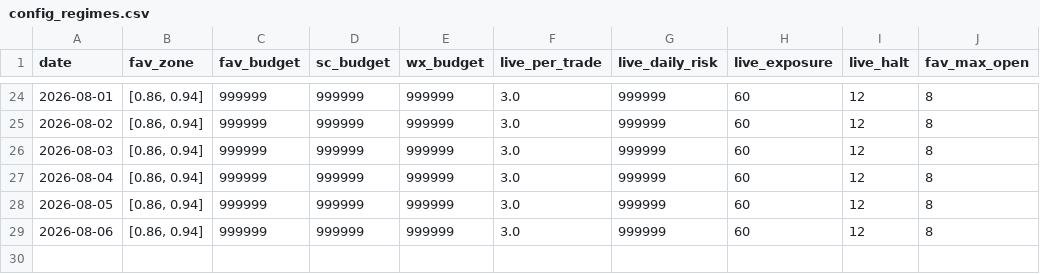
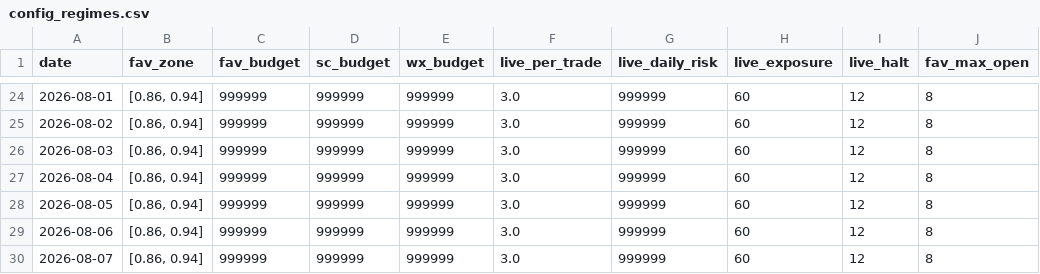
Before and after one commit to xbh970722/Polymarket-Kelshi, a CSV file: reports/config_regimes.csv, drawn as a sheet; only a part is shown, gaps mark what is left out; the diff names each change by its address in the sheet, - before the commit and + after, or states it on an @@ line.

```diff
--- a/reports/config_regimes.csv
+++ b/reports/config_regimes.csv
+row 30: 2026-08-07 | [0.86, 0.94] | 999999 | 999999 | 999999 | 3.0 | 999999 | 60 | 12 | 8
```
Also changed, not shown: reports/pnl_history.csv, 4 other files.
